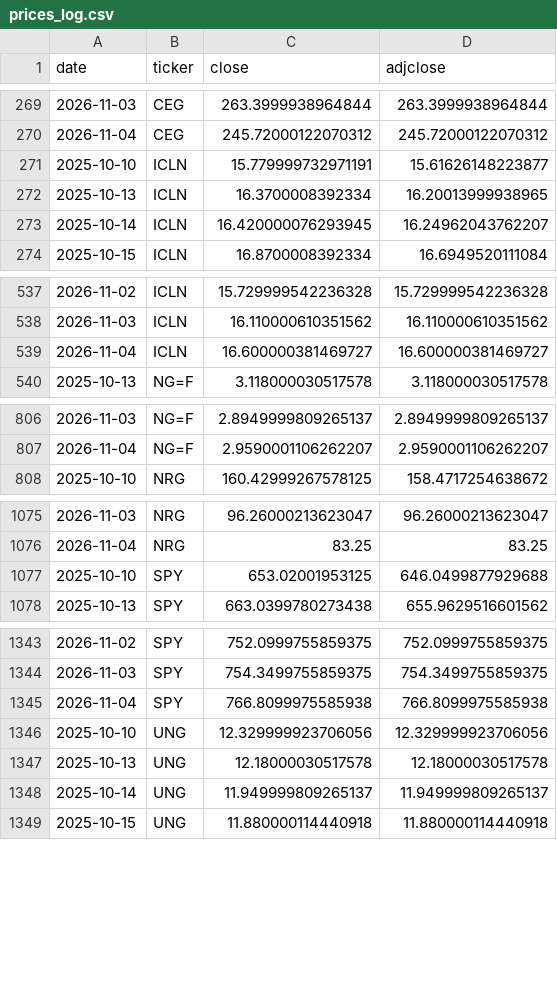
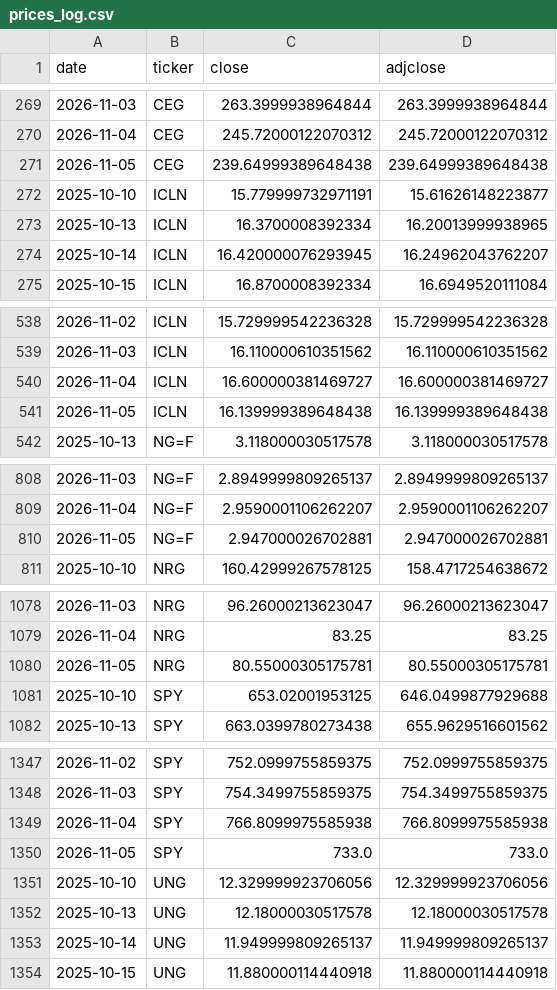
Before and after one commit to quantarram/weather-impacts-dashboard, a CSV file: data/prices_log.csv, drawn as a sheet; only a part is shown, gaps mark what is left out; the diff covers the shown part only.

```diff
--- a/data/prices_log.csv
+++ b/data/prices_log.csv
@@ -270,2 +270,3 @@ date,ticker,close,adjclose
 2026-11-04,CEG,245.72000122070312,245.72000122070312
+2026-11-05,CEG,239.64999389648438,239.64999389648438
 2025-10-10,ICLN,15.779999732971191,15.61626148223877
@@ -539,2 +540,3 @@ date,ticker,close,adjclose
 2026-11-04,ICLN,16.600000381469727,16.600000381469727
+2026-11-05,ICLN,16.139999389648438,16.139999389648438
 2025-10-13,NG=F,3.118000030517578,3.118000030517578
@@ -807,2 +809,3 @@ date,ticker,close,adjclose
 2026-11-04,NG=F,2.9590001106262207,2.9590001106262207
+2026-11-05,NG=F,2.947000026702881,2.947000026702881
 2025-10-10,NRG,160.42999267578125,158.4717254638672
@@ -1076,2 +1079,3 @@ date,ticker,close,adjclose
 2026-11-04,NRG,83.25,83.25
+2026-11-05,NRG,80.55000305175781,80.55000305175781
 2025-10-10,SPY,653.02001953125,646.0499877929688
@@ -1345,2 +1349,3 @@ date,ticker,close,adjclose
 2026-11-04,SPY,766.8099975585938,766.8099975585938
+2026-11-05,SPY,733.0,733.0
 2025-10-10,UNG,12.329999923706056,12.329999923706056
```
Also changed, not shown: 3 added rows elsewhere in this file, data/ledger_burn.csv, data/ledger_crops.csv, 6 other files.
